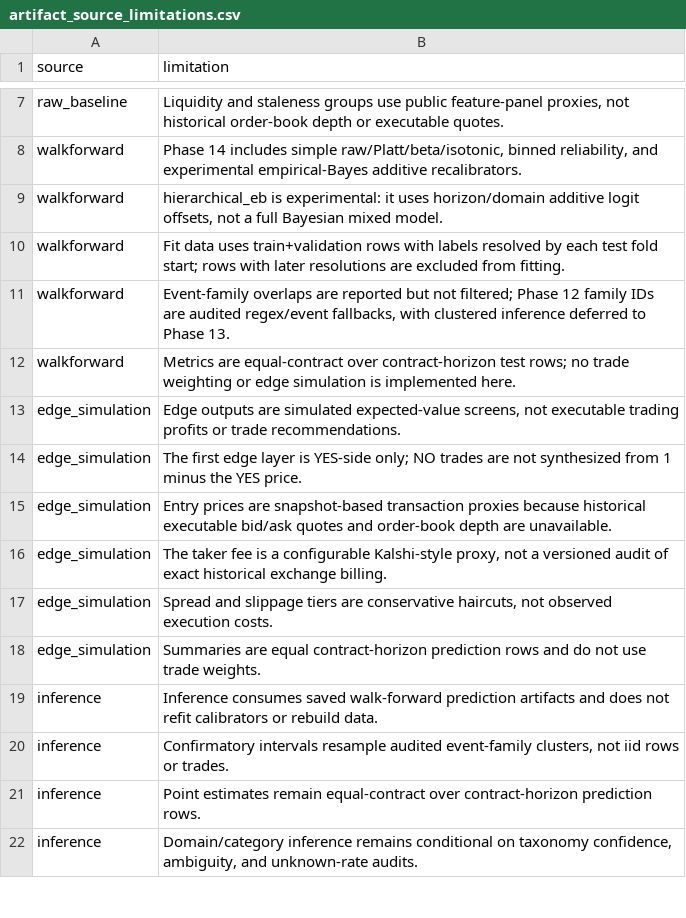
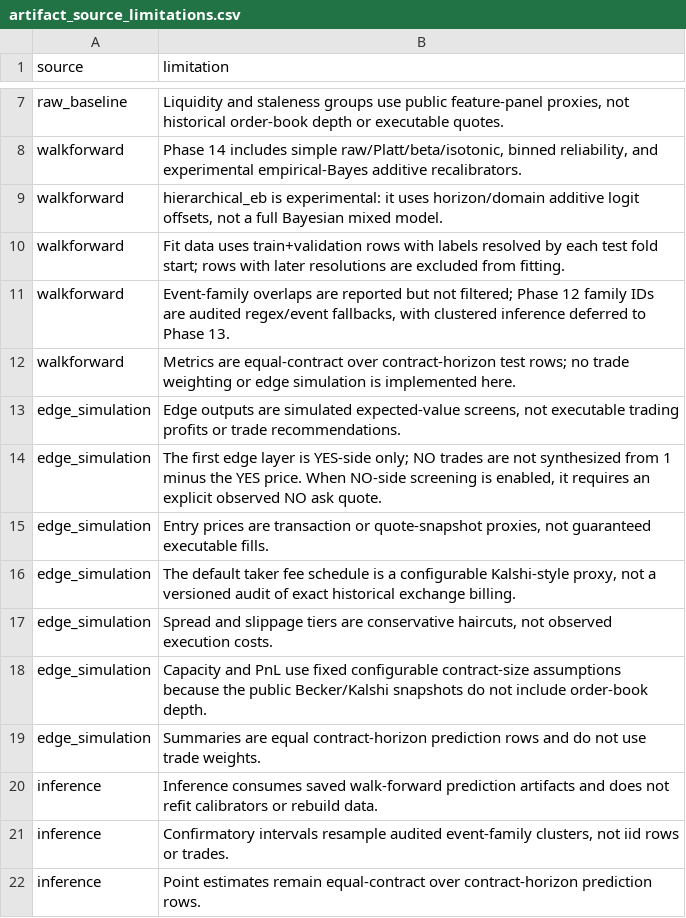
Before and after one commit to blobspire/prediction_calibration, a CSV file: paper/tables/artifact_source_limitations.csv, drawn as a sheet; only a part is shown, gaps mark what is left out; the shorter side is filled out with more unchanged rows.

Commit message:
Phase 16 - Add edge capacity, executability, and fee schedule tables; implement quote observation builder

```diff
--- a/paper/tables/artifact_source_limitations.csv
+++ b/paper/tables/artifact_source_limitations.csv
@@ -13,6 +13,7 @@ walkforward,Metrics are equal-contract over contract-horizon test rows; no trade
 edge_simulation,"Edge outputs are simulated expected-value screens, not executable trading profits or trade recommendations."
-edge_simulation,The first edge layer is YES-side only; NO trades are not synthesized from 1 minus the YES price.
-edge_simulation,Entry prices are snapshot-based transaction proxies because historical executable bid/ask quotes and order-book depth are unavailable.
-edge_simulation,"The taker fee is a configurable Kalshi-style proxy, not a versioned audit of exact historical exchange billing."
+edge_simulation,"The first edge layer is YES-side only; NO trades are not synthesized from 1 minus the YES price. When NO-side screening is enabled, it requires an explicit observed NO ask quote."
+edge_simulation,"Entry prices are transaction or quote-snapshot proxies, not guaranteed executable fills."
+edge_simulation,"The default taker fee schedule is a configurable Kalshi-style proxy, not a versioned audit of exact historical exchange billing."
 edge_simulation,"Spread and slippage tiers are conservative haircuts, not observed execution costs."
+edge_simulation,Capacity and PnL use fixed configurable contract-size assumptions because the public Becker/Kalshi snapshots do not include order-book depth.
 edge_simulation,Summaries are equal contract-horizon prediction rows and do not use trade weights.
```
Also changed, not shown: 55 other files.
